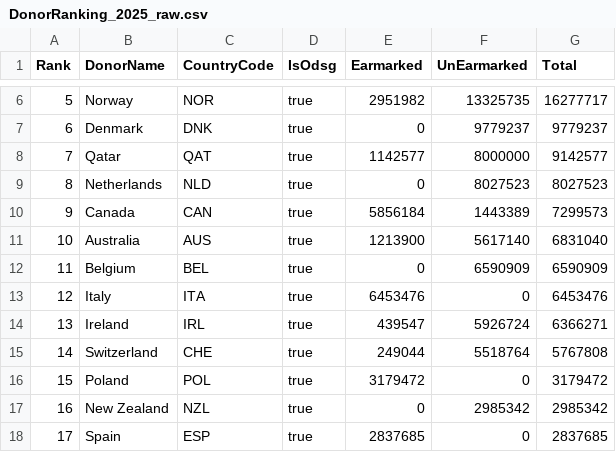
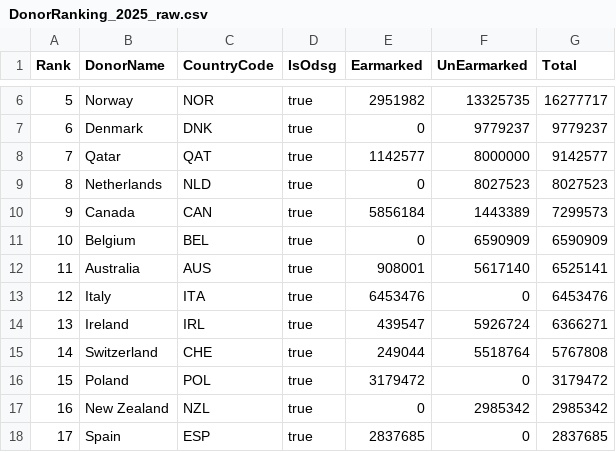
Before and after one commit to UN-OCHA/oct_api_donor_ranking_to_csv_2025_BDU, a CSV file: DonorRanking_2025_raw.csv, drawn as a sheet; only a part is shown, gaps mark what is left out.

```diff
--- a/DonorRanking_2025_raw.csv
+++ b/DonorRanking_2025_raw.csv
@@ -10,4 +10,4 @@ Rank,DonorName,CountryCode,IsOdsg,Earmarked,UnEarmarked,Total
 9,"Canada","CAN",true,5856184,1443389,7299573
-10,"Australia","AUS",true,1213900,5617140,6831040
-11,"Belgium","BEL",true,0,6590909,6590909
+10,"Belgium","BEL",true,0,6590909,6590909
+11,"Australia","AUS",true,908001,5617140,6525141
 12,"Italy","ITA",true,6453476,0,6453476
```
Also changed, not shown: data_2025_flags.csv.
